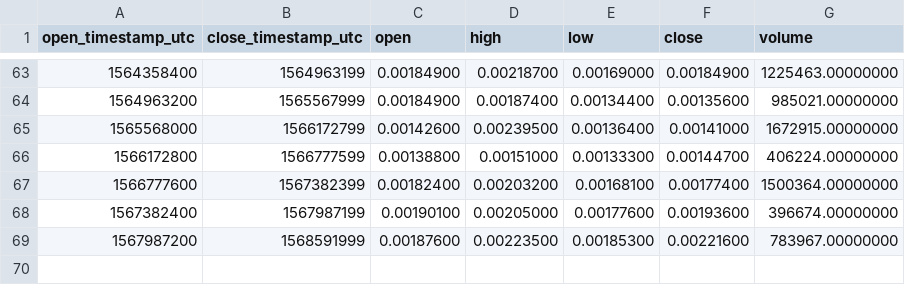
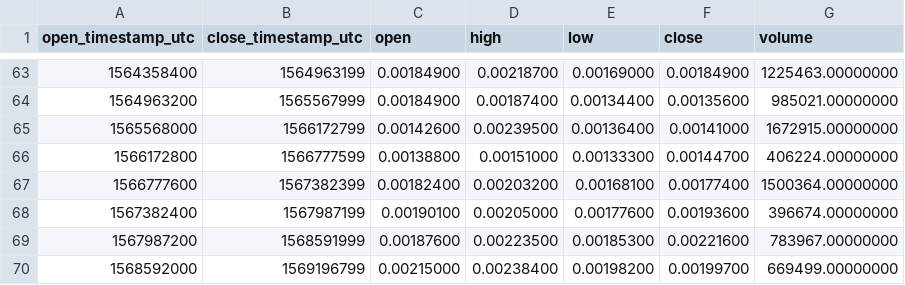
Before and after one commit to cryptobigbro/binance-CVCBNB, a CSV file: binance-CVCBNB-1w.csv, drawn as a sheet; only a part is shown, gaps mark what is left out.

```diff
--- a/binance-CVCBNB-1w.csv
+++ b/binance-CVCBNB-1w.csv
@@ -69 +69,2 @@ open_timestamp_utc,close_timestamp_utc,open,high,low,close,volume
 1567987200,1568591999,0.00187600,0.00223500,0.00185300,0.00221600,783967.00000000
+1568592000,1569196799,0.00215000,0.00238400,0.00198200,0.00199700,669499.00000000
```
Also changed, not shown: binance-CVCBNB-1d.csv, binance-CVCBNB-1h.csv.
